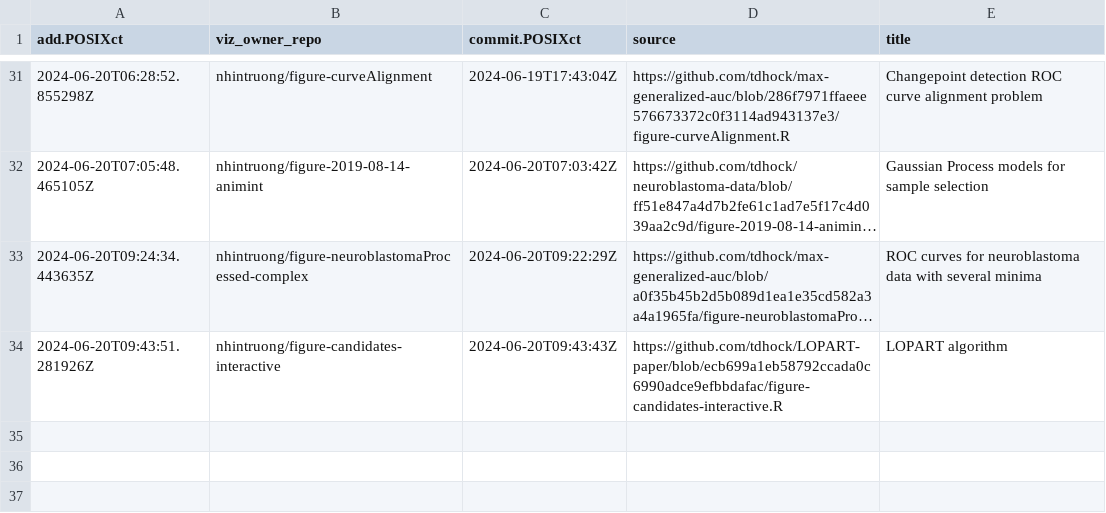
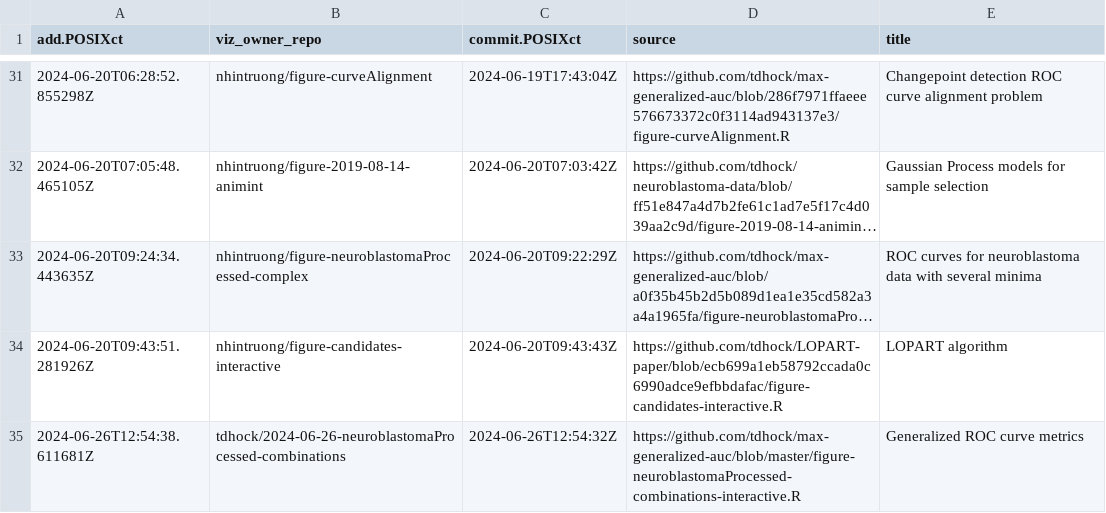
Before and after one commit to tdhock/gallery, a CSV file: meta.csv, drawn as a sheet; only a part is shown, gaps mark what is left out; long unchanged cells end in …; the diff names each change by its address in the sheet, - before the commit and + after, or states it on an @@ line.

```diff
--- a/meta.csv
+++ b/meta.csv
+row 35: 2024-06-26T12:54:38.611681Z | tdhock/2024-06-26-neuroblastomaProcessed-combinations | 2024-06-26T12:54:32Z | https://github.com/tdhock/max-generalized-auc/blob/master/figure-neuroblastomaProcessed-combinations-interactive.R | Generalized ROC curve metrics
```
Also changed, not shown: error.csv, 2 other files.
